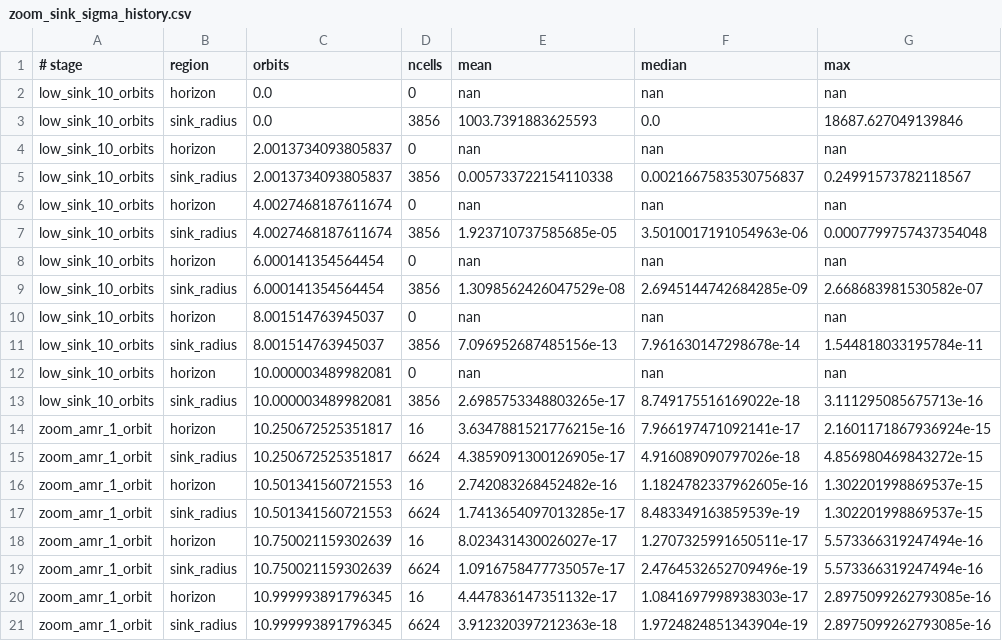
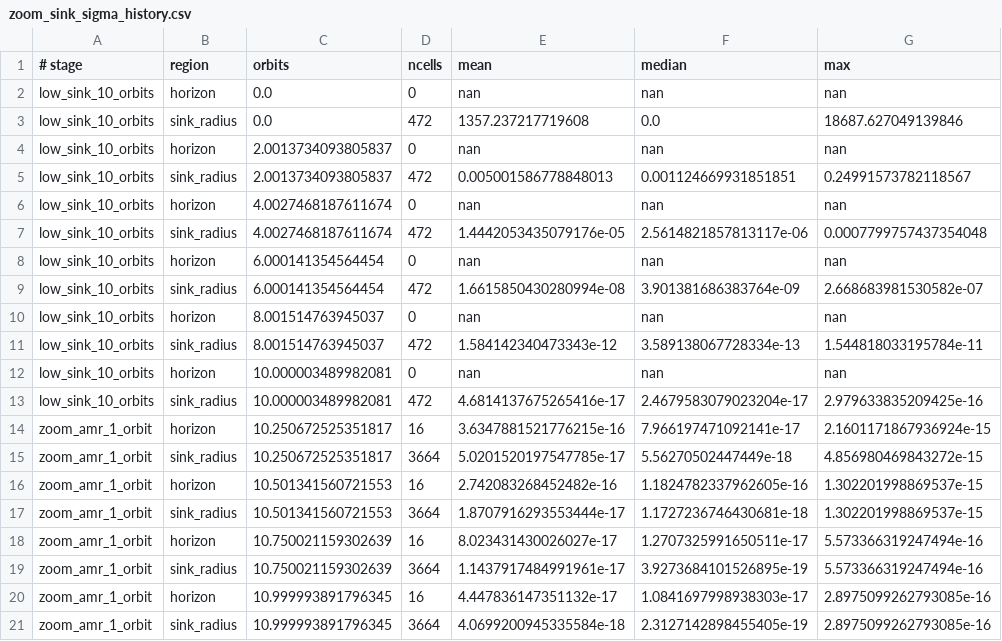
Before and after one commit to IAS-Astrophysics/athenak, a CSV file: analysis/dynbbh_zoom_sink/zoom_sink_sigma_history.csv, drawn as a sheet.

Commit message:
add some analysis and documentation

```diff
--- a/analysis/dynbbh_zoom_sink/zoom_sink_sigma_history.csv
+++ b/analysis/dynbbh_zoom_sink/zoom_sink_sigma_history.csv
@@ -2,20 +2,20 @@
 low_sink_10_orbits,horizon,0.0,0,nan,nan,nan
-low_sink_10_orbits,sink_radius,0.0,3856,1003.7391883625593,0.0,18687.627049139846
+low_sink_10_orbits,sink_radius,0.0,472,1357.237217719608,0.0,18687.627049139846
 low_sink_10_orbits,horizon,2.0013734093805837,0,nan,nan,nan
-low_sink_10_orbits,sink_radius,2.0013734093805837,3856,0.005733722154110338,0.0021667583530756837,0.24991573782118567
+low_sink_10_orbits,sink_radius,2.0013734093805837,472,0.005001586778848013,0.001124669931851851,0.24991573782118567
 low_sink_10_orbits,horizon,4.0027468187611674,0,nan,nan,nan
-low_sink_10_orbits,sink_radius,4.0027468187611674,3856,1.923710737585685e-05,3.5010017191054963e-06,0.0007799757437354048
+low_sink_10_orbits,sink_radius,4.0027468187611674,472,1.4442053435079176e-05,2.5614821857813117e-06,0.0007799757437354048
 low_sink_10_orbits,horizon,6.000141354564454,0,nan,nan,nan
-low_sink_10_orbits,sink_radius,6.000141354564454,3856,1.3098562426047529e-08,2.6945144742684285e-09,2.668683981530582e-07
+low_sink_10_orbits,sink_radius,6.000141354564454,472,1.6615850430280994e-08,3.901381686383764e-09,2.668683981530582e-07
 low_sink_10_orbits,horizon,8.001514763945037,0,nan,nan,nan
-low_sink_10_orbits,sink_radius,8.001514763945037,3856,7.096952687485156e-13,7.961630147298678e-14,1.544818033195784e-11
+low_sink_10_orbits,sink_radius,8.001514763945037,472,1.584142340473343e-12,3.589138067728334e-13,1.544818033195784e-11
 low_sink_10_orbits,horizon,10.000003489982081,0,nan,nan,nan
-low_sink_10_orbits,sink_radius,10.000003489982081,3856,2.6985753348803265e-17,8.749175516169022e-18,3.111295085675713e-16
+low_sink_10_orbits,sink_radius,10.000003489982081,472,4.6814137675265416e-17,2.4679583079023204e-17,2.979633835209425e-16
 zoom_amr_1_orbit,horizon,10.250672525351817,16,3.6347881521776215e-16,7.966197471092141e-17,2.1601171867936924e-15
-zoom_amr_1_orbit,sink_radius,10.250672525351817,6624,4.3859091300126905e-17,4.916089090797026e-18,4.856980469843272e-15
+zoom_amr_1_orbit,sink_radius,10.250672525351817,3664,5.0201520197547785e-17,5.56270502447449e-18,4.856980469843272e-15
 zoom_amr_1_orbit,horizon,10.501341560721553,16,2.742083268452482e-16,1.1824782337962605e-16,1.302201998869537e-15
-zoom_amr_1_orbit,sink_radius,10.501341560721553,6624,1.7413654097013285e-17,8.483349163859539e-19,1.302201998869537e-15
+zoom_amr_1_orbit,sink_radius,10.501341560721553,3664,1.8707916293553444e-17,1.1727236746430681e-18,1.302201998869537e-15
 zoom_amr_1_orbit,horizon,10.750021159302639,16,8.023431430026027e-17,1.2707325991650511e-17,5.573366319247494e-16
-zoom_amr_1_orbit,sink_radius,10.750021159302639,6624,1.0916758477735057e-17,2.4764532652709496e-19,5.573366319247494e-16
+zoom_amr_1_orbit,sink_radius,10.750021159302639,3664,1.1437917484991961e-17,3.9273684101526895e-19,5.573366319247494e-16
 zoom_amr_1_orbit,horizon,10.999993891796345,16,4.447836147351132e-17,1.0841697998938303e-17,2.8975099262793085e-16
-zoom_amr_1_orbit,sink_radius,10.999993891796345,6624,3.912320397212363e-18,1.9724824851343904e-19,2.8975099262793085e-16
+zoom_amr_1_orbit,sink_radius,10.999993891796345,3664,4.0699200945335584e-18,2.3127142898455405e-19,2.8975099262793085e-16
```
Also changed, not shown: 2 other files.
